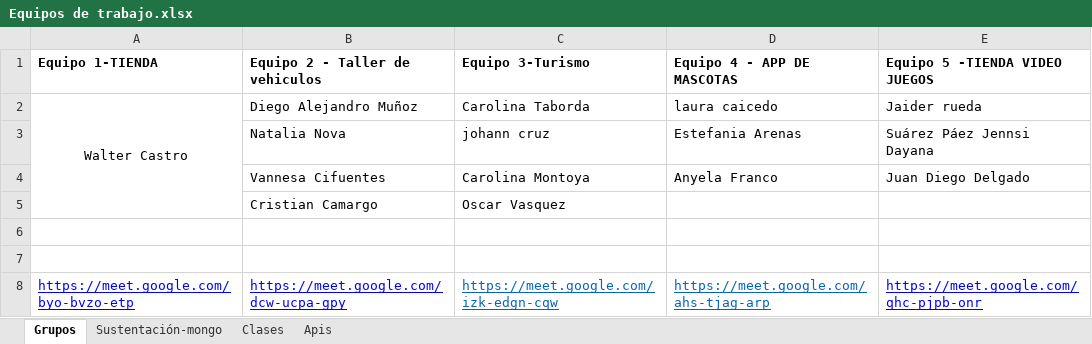
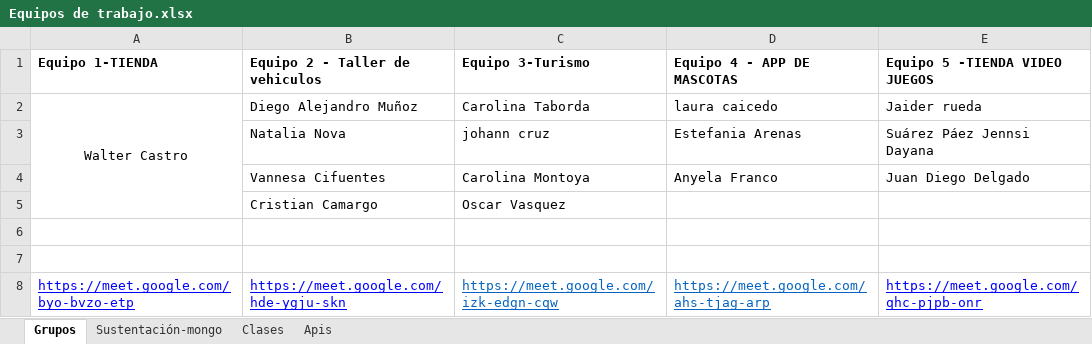
Before and after one commit to alvarozi89/clasesBit, an Excel workbook: Equipos de trabajo.xlsx, sheet Grupos, drawn as a sheet; values as stored, in another font and other column widths than the file's, no borders; charts and pictures not drawn; the diff names each change by its address in the sheet, - before the commit and + after, or states it on an @@ line.

```diff
--- a/Equipos de trabajo.xlsx (sheet Grupos)
+++ b/Equipos de trabajo.xlsx (sheet Grupos)
-B8 (Equipo 2 - Taller de vehiculos): https://meet.google.com/dcw-ucpa-gpy
+B8 (Equipo 2 - Taller de vehiculos): https://meet.google.com/hde-ygju-skn
```
Also changed, not shown: 6 other files.
